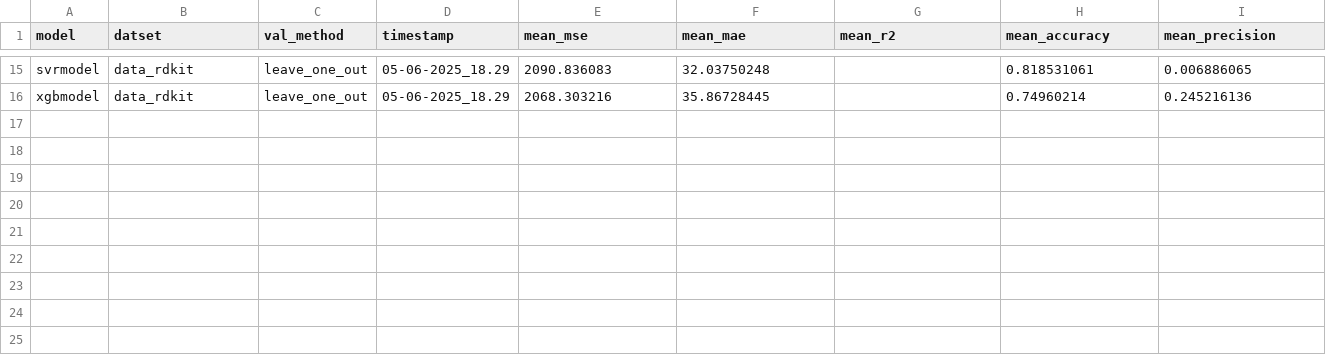
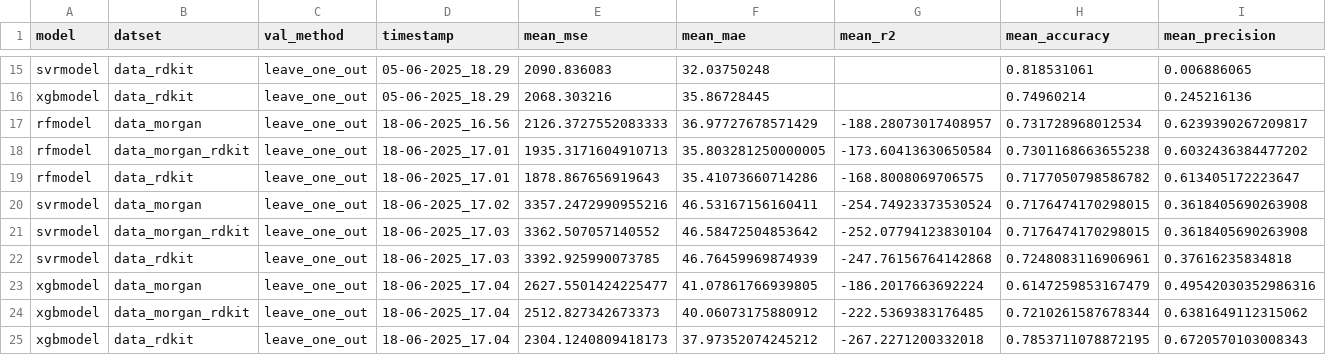
Before and after one commit to callumrjohn/continuous_condition_optimiser, a CSV file: outputs/metrics/validation_log.csv, drawn as a sheet; only a part is shown, gaps mark what is left out; rows hold the shown columns only; the diff names each change by its address in the sheet, - before the commit and + after, or states it on an @@ line.

Commit message:
rerun of model screening with rdkit, morgan fingerprints, a combinations of the two, random forest, svm, and XGBoost

```diff
--- a/outputs/metrics/validation_log.csv
+++ b/outputs/metrics/validation_log.csv
+row 17: rfmodel | data_morgan | leave_one_out | 18-06-2025_16.56 | 2126.3727552083333 | 36.97727678571429 | -188.28073017408957 | 0.731728968012534 | 0.6239390267209817
+row 18: rfmodel | data_morgan_rdkit | leave_one_out | 18-06-2025_17.01 | 1935.3171604910713 | 35.803281250000005 | -173.60413630650584 | 0.7301168663655238 | 0.6032436384477202
+row 19: rfmodel | data_rdkit | leave_one_out | 18-06-2025_17.01 | 1878.867656919643 | 35.41073660714286 | -168.8008069706575 | 0.7177050798586782 | 0.613405172223647
+row 20: svrmodel | data_morgan | leave_one_out | 18-06-2025_17.02 | 3357.2472990955216 | 46.53167156160411 | -254.74923373530524 | 0.7176474170298015 | 0.3618405690263908
+row 21: svrmodel | data_morgan_rdkit | leave_one_out | 18-06-2025_17.03 | 3362.507057140552 | 46.58472504853642 | -252.07794123830104 | 0.7176474170298015 | 0.3618405690263908
+row 22: svrmodel | data_rdkit | leave_one_out | 18-06-2025_17.03 | 3392.925990073785 | 46.76459969874939 | -247.76156764142868 | 0.7248083116906961 | 0.37616235834818
+row 23: xgbmodel | data_morgan | leave_one_out | 18-06-2025_17.04 | 2627.5501424225477 | 41.07861766939805 | -186.2017663692224 | 0.6147259853167479 | 0.49542030352986316
+row 24: xgbmodel | data_morgan_rdkit | leave_one_out | 18-06-2025_17.04 | 2512.827342673373 | 40.06073175880912 | -222.5369383176485 | 0.7210261587678344 | 0.6381649112315062
+row 25: xgbmodel | data_rdkit | leave_one_out | 18-06-2025_17.04 | 2304.1240809418173 | 37.97352074245212 | -267.2271200332018 | 0.7853711078872195 | 0.6720570103008343
```
Also changed, not shown: 9 other files.
